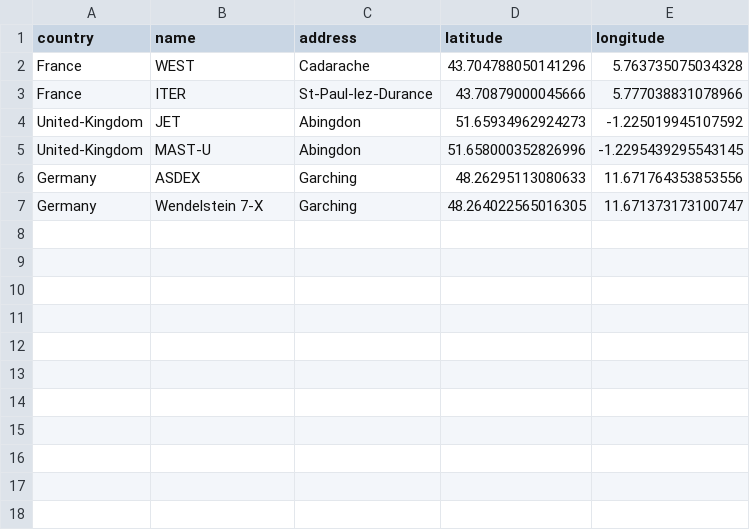
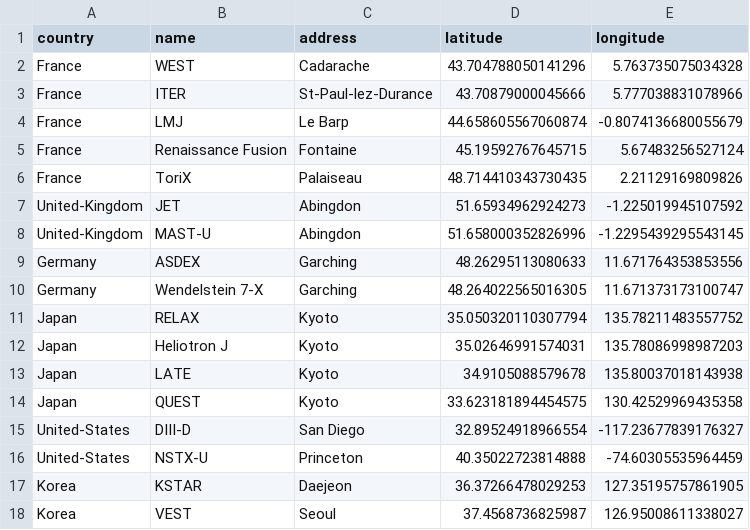
Before and after one commit to RemDelaporteMathurin/fusion-world, a CSV file: tokamaks.csv, drawn as a sheet; the diff names each change by its address in the sheet, - before the commit and + after, or states it on an @@ line.

```diff
--- a/tokamaks.csv
+++ b/tokamaks.csv
+row 4: France | LMJ | Le Barp | 44.658605567060874 | -0.8074136680055679
+row 5: France | Renaissance Fusion | Fontaine | 45.19592767645715 | 5.67483256527124
+row 6: France | ToriX | Palaiseau | 48.714410343730435 | 2.21129169809826
+row 11: Japan | RELAX | Kyoto | 35.050320110307794 | 135.78211483557752
+row 12: Japan | Heliotron J | Kyoto | 35.02646991574031 | 135.78086998987203
+row 13: Japan | LATE | Kyoto | 34.9105088579678 | 135.80037018143938
+row 14: Japan | QUEST | Kyoto | 33.623181894454575 | 130.42529969435358
+row 15: United-States | DIII-D | San Diego | 32.89524918966554 | -117.23677839176327
+row 16: United-States | NSTX-U | Princeton | 40.35022723814888 | -74.60305535964459
+row 17: Korea | KSTAR | Daejeon | 36.37266478029253 | 127.35195757861905
+row 18: Korea | VEST | Seoul | 37.4568736825987 | 126.95008611338027
```
Also changed, not shown: 1 other file.
